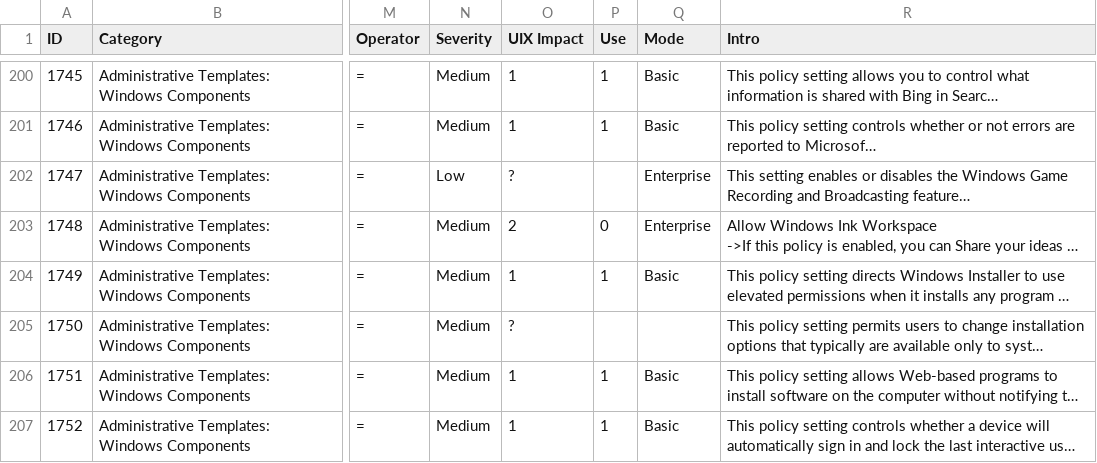
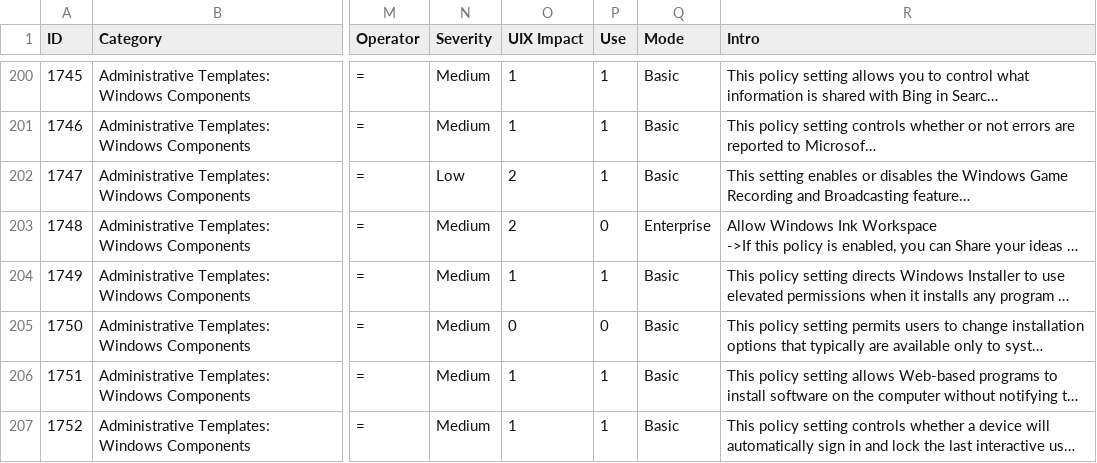
Before and after one commit to CRYPT-ON-IT/policies_hardening_interface, a CSV file: interface/windows/data/finding_list_machine_UIX.csv, drawn as a sheet; only a part is shown, gaps mark what is left out; long unchanged cells end in …; the diff covers the shown part only; the diff names each change by its address in the sheet, - before the commit and + after, or states it on an @@ line.

```diff
--- a/interface/windows/data/finding_list_machine_UIX.csv
+++ b/interface/windows/data/finding_list_machine_UIX.csv
-O202 (UIX Impact): ?
+O202 (UIX Impact): 2
-P202 (Use): (empty)
+P202 (Use): 1
-Q202 (Mode): Enterprise
+Q202 (Mode): Basic
-O205 (UIX Impact): ?
+O205 (UIX Impact): 0
-P205 (Use): (empty)
+P205 (Use): 0
-Q205 (Mode): (empty)
+Q205 (Mode): Basic
```
Also changed, not shown: 31 edited cells elsewhere in this file.
